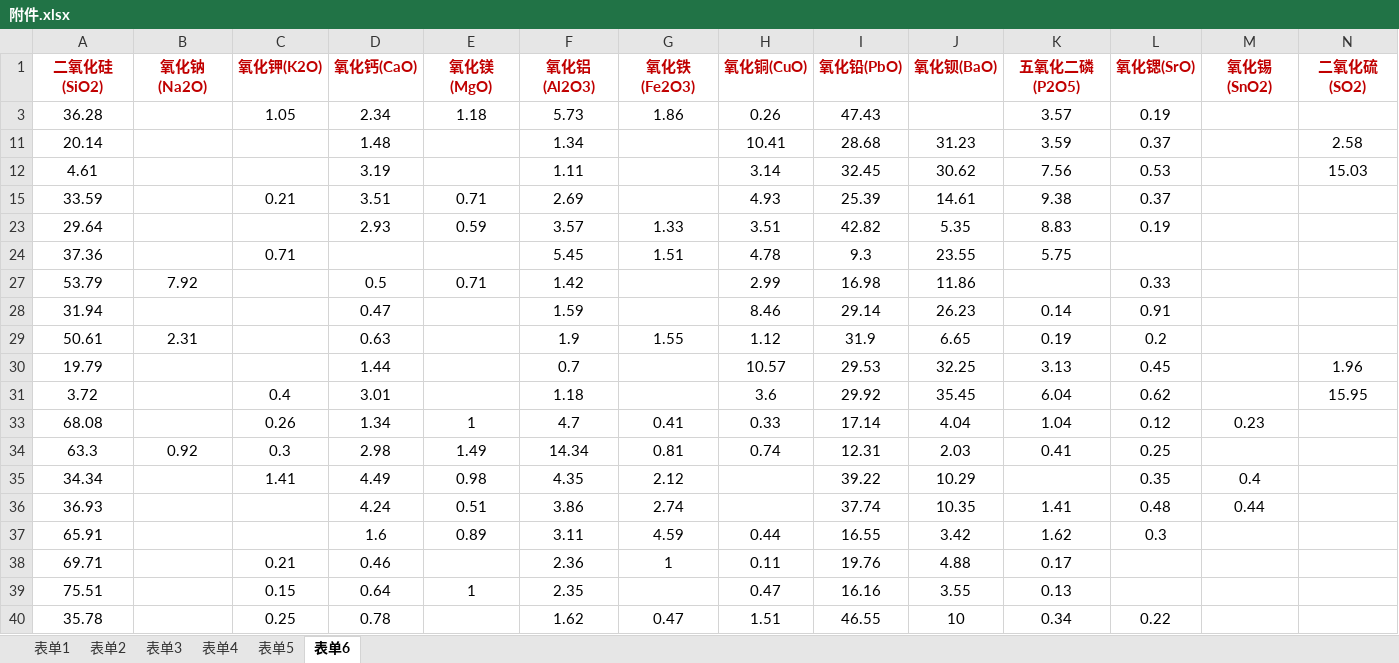
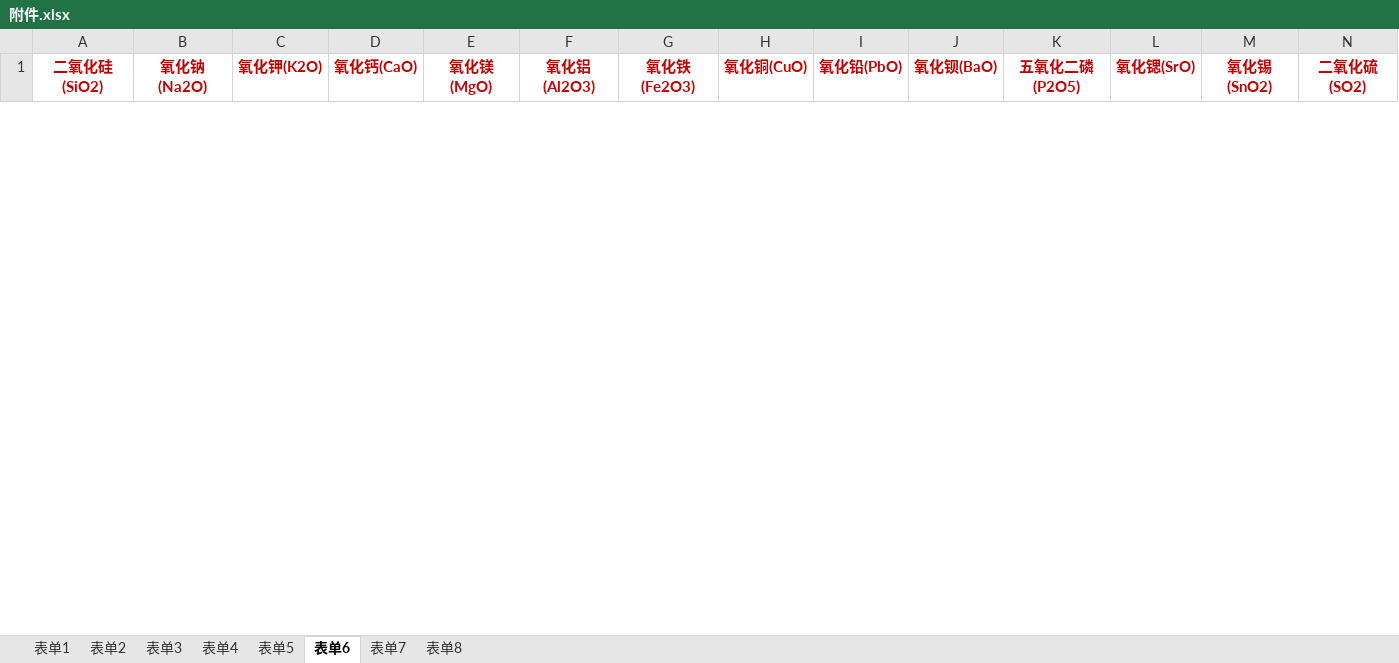
Before and after one commit to sfjwljh/2022MATH, an Excel workbook: 建模2022/附件.xlsx, sheet 表单6, drawn as a sheet; only a part is shown; values as stored, in another font and other column widths than the file's, no borders; removed rows and columns are numbered as before the commit, all else as after; rows hold the shown columns only; the diff covers the shown part only; the diff names each change by its address in the sheet, - before the commit and + after, or states it on an @@ line.

```diff
--- a/建模2022/附件.xlsx (sheet 表单6)
+++ b/建模2022/附件.xlsx (sheet 表单6)
+sheet tab: 表单7
+sheet tab: 表单8
-row 3: 36.28 |  | 1.05 | 2.34 | 1.18 | 5.73 | 1.86 | 0.26 | 47.43 |  | 3.57 | 0.19
-row 11: 20.14 |  |  | 1.48 |  | 1.34 |  | 10.41 | 28.68 | 31.23 | 3.59 | 0.37 |  | 2.58
-row 12: 4.61 |  |  | 3.19 |  | 1.11 |  | 3.14 | 32.45 | 30.62 | 7.56 | 0.53 |  | 15.03
-row 15: 33.59 |  | 0.21 | 3.51 | 0.71 | 2.69 |  | 4.93 | 25.39 | 14.61 | 9.38 | 0.37
-row 23: 29.64 |  |  | 2.93 | 0.59 | 3.57 | 1.33 | 3.51 | 42.82 | 5.35 | 8.83 | 0.19
-row 24: 37.36 |  | 0.71 |  |  | 5.45 | 1.51 | 4.78 | 9.3 | 23.55 | 5.75
-row 27: 53.79 | 7.92 |  | 0.5 | 0.71 | 1.42 |  | 2.99 | 16.98 | 11.86 |  | 0.33
-row 28: 31.94 |  |  | 0.47 |  | 1.59 |  | 8.46 | 29.14 | 26.23 | 0.14 | 0.91
-row 29: 50.61 | 2.31 |  | 0.63 |  | 1.9 | 1.55 | 1.12 | 31.9 | 6.65 | 0.19 | 0.2
-row 30: 19.79 |  |  | 1.44 |  | 0.7 |  | 10.57 | 29.53 | 32.25 | 3.13 | 0.45 |  | 1.96
-row 31: 3.72 |  | 0.4 | 3.01 |  | 1.18 |  | 3.6 | 29.92 | 35.45 | 6.04 | 0.62 |  | 15.95
-row 33: 68.08 |  | 0.26 | 1.34 | 1 | 4.7 | 0.41 | 0.33 | 17.14 | 4.04 | 1.04 | 0.12 | 0.23
-row 34: 63.3 | 0.92 | 0.3 | 2.98 | 1.49 | 14.34 | 0.81 | 0.74 | 12.31 | 2.03 | 0.41 | 0.25
-row 35: 34.34 |  | 1.41 | 4.49 | 0.98 | 4.35 | 2.12 |  | 39.22 | 10.29 |  | 0.35 | 0.4
-row 36: 36.93 |  |  | 4.24 | 0.51 | 3.86 | 2.74 |  | 37.74 | 10.35 | 1.41 | 0.48 | 0.44
-row 37: 65.91 |  |  | 1.6 | 0.89 | 3.11 | 4.59 | 0.44 | 16.55 | 3.42 | 1.62 | 0.3
-row 38: 69.71 |  | 0.21 | 0.46 |  | 2.36 | 1 | 0.11 | 19.76 | 4.88 | 0.17
-row 39: 75.51 |  | 0.15 | 0.64 | 1 | 2.35 |  | 0.47 | 16.16 | 3.55 | 0.13
-row 40: 35.78 |  | 0.25 | 0.78 |  | 1.62 | 0.47 | 1.51 | 46.55 | 10 | 0.34 | 0.22
```
Also changed, not shown: 20 added rows and 30 removed rows elsewhere in this sheet, sheet 表单2, hidden cells, 3 other files.
